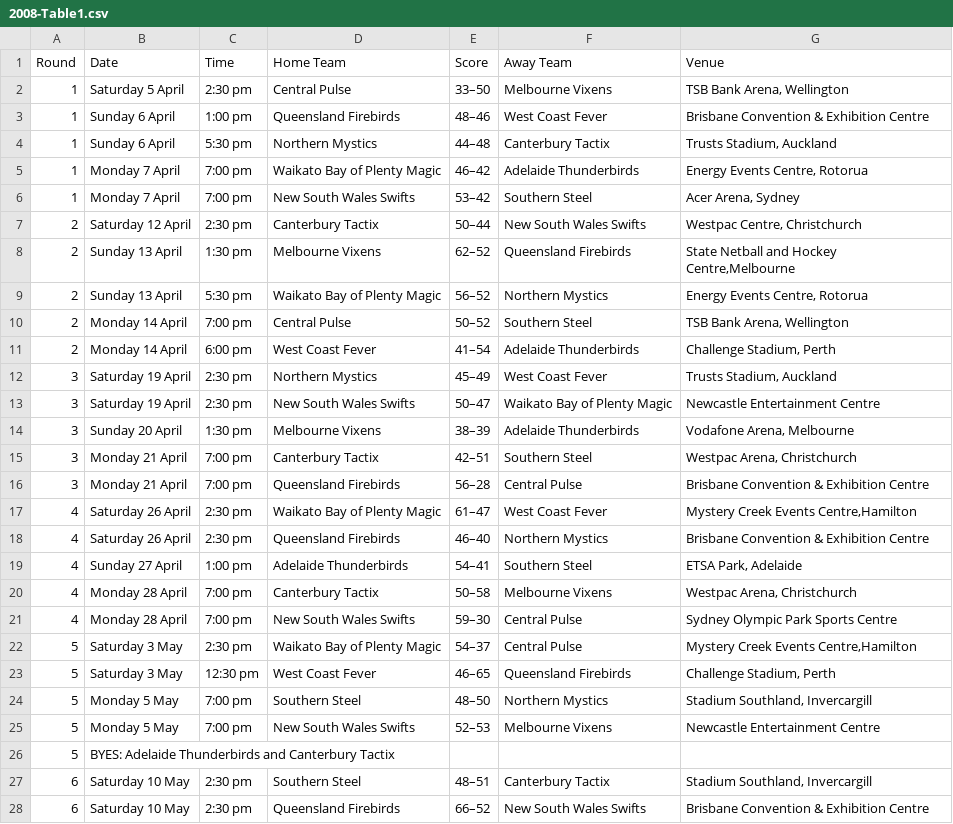
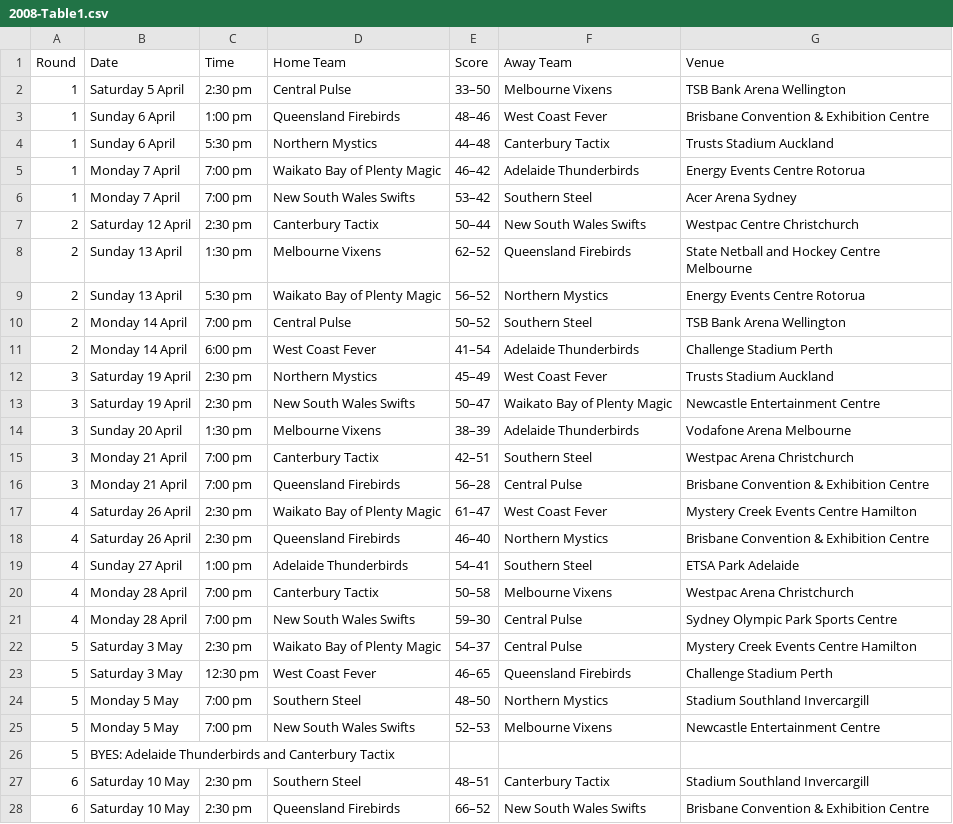
Before and after one commit to vorcil/netbgit, a CSV file: bin/2008-Table1.csv, drawn as a sheet; only a part is shown; the diff covers the shown part only.

Commit message:
working with the prep file to prepare singular JSON files for each team

```diff
--- a/bin/2008-Table1.csv
+++ b/bin/2008-Table1.csv
@@ -1,28 +1,28 @@
 Round,Date,Time,Home Team,Score,Away Team,Venue
-1,Saturday 5 April,2:30 pm,Central Pulse,33–50,Melbourne Vixens,"TSB Bank Arena, Wellington"
+1,Saturday 5 April,2:30 pm,Central Pulse,33–50,Melbourne Vixens,"TSB Bank Arena Wellington"
 1,Sunday 6 April,1:00 pm,Queensland Firebirds,48–46,West Coast Fever,Brisbane Convention & Exhibition Centre
-1,Sunday 6 April,5:30 pm,Northern Mystics,44–48,Canterbury Tactix,"Trusts Stadium, Auckland"
-1,Monday 7 April,7:00 pm,Waikato Bay of Plenty Magic,46–42,Adelaide Thunderbirds,"Energy Events Centre, Rotorua"
-1,Monday 7 April,7:00 pm,New South Wales Swifts,53–42,Southern Steel,"Acer Arena, Sydney"
-2,Saturday 12 April,2:30 pm,Canterbury Tactix,50–44,New South Wales Swifts,"Westpac Centre, Christchurch"
-2,Sunday 13 April,1:30 pm,Melbourne Vixens,62–52,Queensland Firebirds,"State Netball and Hockey Centre,Melbourne"
-2,Sunday 13 April,5:30 pm,Waikato Bay of Plenty Magic,56–52,Northern Mystics,"Energy Events Centre, Rotorua"
-2,Monday 14 April,7:00 pm,Central Pulse,50–52,Southern Steel,"TSB Bank Arena, Wellington"
-2,Monday 14 April,6:00 pm,West Coast Fever,41–54,Adelaide Thunderbirds,"Challenge Stadium, Perth"
-3,Saturday 19 April,2:30 pm,Northern Mystics,45–49,West Coast Fever,"Trusts Stadium, Auckland"
+1,Sunday 6 April,5:30 pm,Northern Mystics,44–48,Canterbury Tactix,"Trusts Stadium Auckland"
+1,Monday 7 April,7:00 pm,Waikato Bay of Plenty Magic,46–42,Adelaide Thunderbirds,"Energy Events Centre Rotorua"
+1,Monday 7 April,7:00 pm,New South Wales Swifts,53–42,Southern Steel,"Acer Arena Sydney"
+2,Saturday 12 April,2:30 pm,Canterbury Tactix,50–44,New South Wales Swifts,"Westpac Centre Christchurch"
+2,Sunday 13 April,1:30 pm,Melbourne Vixens,62–52,Queensland Firebirds,"State Netball and Hockey Centre Melbourne"
+2,Sunday 13 April,5:30 pm,Waikato Bay of Plenty Magic,56–52,Northern Mystics,"Energy Events Centre Rotorua"
+2,Monday 14 April,7:00 pm,Central Pulse,50–52,Southern Steel,"TSB Bank Arena Wellington"
+2,Monday 14 April,6:00 pm,West Coast Fever,41–54,Adelaide Thunderbirds,"Challenge Stadium Perth"
+3,Saturday 19 April,2:30 pm,Northern Mystics,45–49,West Coast Fever,"Trusts Stadium Auckland"
 3,Saturday 19 April,2:30 pm,New South Wales Swifts,50–47,Waikato Bay of Plenty Magic,Newcastle Entertainment Centre
-3,Sunday 20 April,1:30 pm,Melbourne Vixens,38–39,Adelaide Thunderbirds,"Vodafone Arena, Melbourne"
-3,Monday 21 April,7:00 pm,Canterbury Tactix,42–51,Southern Steel,"Westpac Arena, Christchurch"
+3,Sunday 20 April,1:30 pm,Melbourne Vixens,38–39,Adelaide Thunderbirds,"Vodafone Arena Melbourne"
+3,Monday 21 April,7:00 pm,Canterbury Tactix,42–51,Southern Steel,"Westpac Arena Christchurch"
 3,Monday 21 April,7:00 pm,Queensland Firebirds,56–28,Central Pulse,Brisbane Convention & Exhibition Centre
-4,Saturday 26 April,2:30 pm,Waikato Bay of Plenty Magic,61–47,West Coast Fever,"Mystery Creek Events Centre,Hamilton"
+4,Saturday 26 April,2:30 pm,Waikato Bay of Plenty Magic,61–47,West Coast Fever,"Mystery Creek Events Centre Hamilton"
 4,Saturday 26 April,2:30 pm,Queensland Firebirds,46–40,Northern Mystics,Brisbane Convention & Exhibition Centre
-4,Sunday 27 April,1:00 pm,Adelaide Thunderbirds,54–41,Southern Steel,"ETSA Park, Adelaide"
-4,Monday 28 April,7:00 pm,Canterbury Tactix,50–58,Melbourne Vixens,"Westpac Arena, Christchurch"
+4,Sunday 27 April,1:00 pm,Adelaide Thunderbirds,54–41,Southern Steel,"ETSA Park Adelaide"
+4,Monday 28 April,7:00 pm,Canterbury Tactix,50–58,Melbourne Vixens,"Westpac Arena Christchurch"
 4,Monday 28 April,7:00 pm,New South Wales Swifts,59–30,Central Pulse,Sydney Olympic Park Sports Centre
-5,Saturday 3 May,2:30 pm,Waikato Bay of Plenty Magic,54–37,Central Pulse,"Mystery Creek Events Centre,Hamilton"
-5,Saturday 3 May,12:30 pm,West Coast Fever,46–65,Queensland Firebirds,"Challenge Stadium, Perth"
-5,Monday 5 May,7:00 pm,Southern Steel,48–50,Northern Mystics,"Stadium Southland, Invercargill"
+5,Saturday 3 May,2:30 pm,Waikato Bay of Plenty Magic,54–37,Central Pulse,"Mystery Creek Events Centre Hamilton"
+5,Saturday 3 May,12:30 pm,West Coast Fever,46–65,Queensland Firebirds,"Challenge Stadium Perth"
+5,Monday 5 May,7:00 pm,Southern Steel,48–50,Northern Mystics,"Stadium Southland Invercargill"
 5,Monday 5 May,7:00 pm,New South Wales Swifts,52–53,Melbourne Vixens,Newcastle Entertainment Centre
 5,BYES: Adelaide Thunderbirds and Canterbury Tactix,,,,,
-6,Saturday 10 May,2:30 pm,Southern Steel,48–51,Canterbury Tactix,"Stadium Southland, Invercargill"
+6,Saturday 10 May,2:30 pm,Southern Steel,48–51,Canterbury Tactix,"Stadium Southland Invercargill"
 6,Saturday 10 May,2:30 pm,Queensland Firebirds,66–52,New South Wales Swifts,Brisbane Convention & Exhibition Centre
```
Also changed, not shown: 37 edited cells elsewhere in this file, 1 other file.
